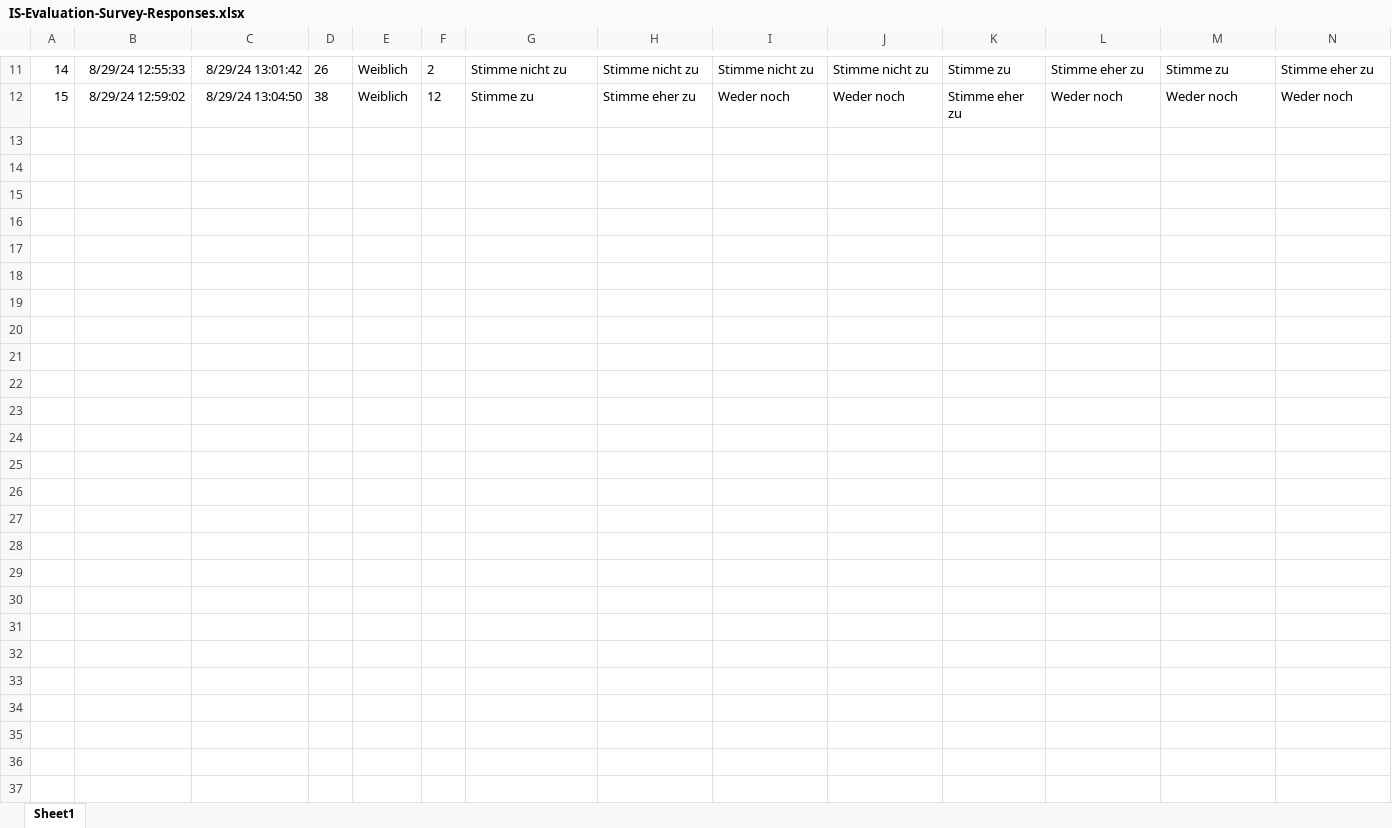
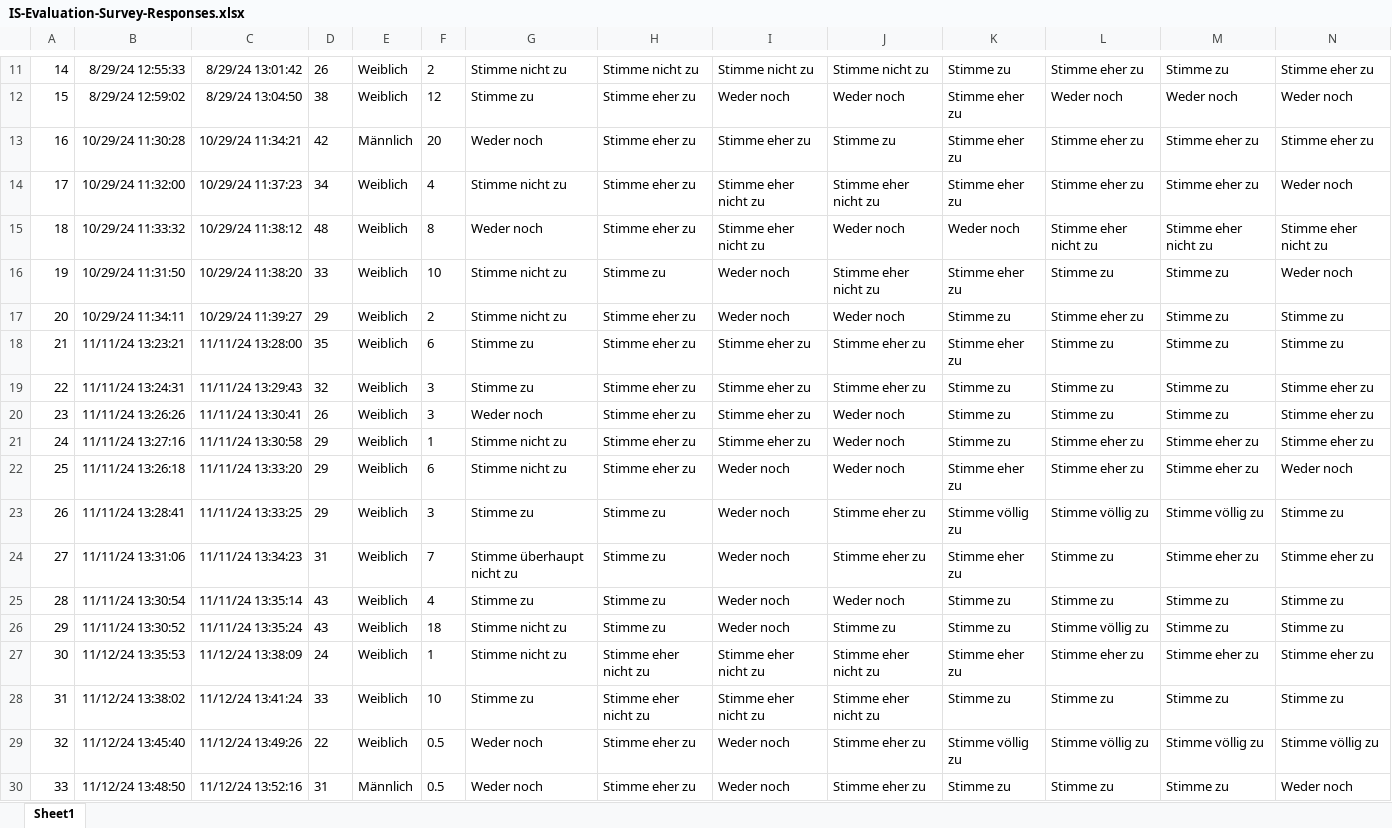
Before and after one commit to DietCoach2024/appendix, an Excel workbook: Evaluation study results/IS-Evaluation-Survey-Responses.xlsx, sheet Sheet1, drawn as a sheet; only a part is shown, gaps mark what is left out; values as stored, in another font and other column widths than the file's, no borders; table styles not drawn; rows hold the shown columns only; the diff covers the shown part only; the diff names each change by its address in the sheet, - before the commit and + after, or states it on an @@ line.

```diff
--- a/Evaluation study results/IS-Evaluation-Survey-Responses.xlsx (sheet Sheet1)
+++ b/Evaluation study results/IS-Evaluation-Survey-Responses.xlsx (sheet Sheet1)
+row 13: 16 | 10/29/24 11:30:28 | 10/29/24 11:34:21 | 42 | Männlich | 20 | Weder noch | Stimme eher zu | Stimme eher zu | Stimme zu | Stimme eher zu | Stimme eher zu | Stimme eher zu | Stimme eher zu
+row 14: 17 | 10/29/24 11:32:00 | 10/29/24 11:37:23 | 34 | Weiblich | 4 | Stimme nicht zu | Stimme eher zu | Stimme eher nicht zu | Stimme eher nicht zu | Stimme eher zu | Stimme eher zu | Stimme eher zu | Weder noch
+row 15: 18 | 10/29/24 11:33:32 | 10/29/24 11:38:12 | 48 | Weiblich | 8 | Weder noch | Stimme eher zu | Stimme eher nicht zu | Weder noch | Weder noch | Stimme eher nicht zu | Stimme eher nicht zu | Stimme eher nicht zu
+row 16: 19 | 10/29/24 11:31:50 | 10/29/24 11:38:20 | 33 | Weiblich | 10 | Stimme nicht zu | Stimme zu | Weder noch | Stimme eher nicht zu | Stimme eher zu | Stimme zu | Stimme zu | Weder noch
+row 17: 20 | 10/29/24 11:34:11 | 10/29/24 11:39:27 | 29 | Weiblich | 2 | Stimme nicht zu | Stimme eher zu | Weder noch | Weder noch | Stimme zu | Stimme eher zu | Stimme zu | Stimme zu
+row 18: 21 | 11/11/24 13:23:21 | 11/11/24 13:28:00 | 35 | Weiblich | 6 | Stimme zu | Stimme eher zu | Stimme eher zu | Stimme eher zu | Stimme eher zu | Stimme zu | Stimme zu | Stimme zu
+row 19: 22 | 11/11/24 13:24:31 | 11/11/24 13:29:43 | 32 | Weiblich | 3 | Stimme zu | Stimme eher zu | Stimme eher zu | Stimme eher zu | Stimme zu | Stimme zu | Stimme zu | Stimme eher zu
+row 20: 23 | 11/11/24 13:26:26 | 11/11/24 13:30:41 | 26 | Weiblich | 3 | Weder noch | Stimme eher zu | Stimme eher zu | Weder noch | Stimme zu | Stimme zu | Stimme zu | Stimme eher zu
+row 21: 24 | 11/11/24 13:27:16 | 11/11/24 13:30:58 | 29 | Weiblich | 1 | Stimme nicht zu | Stimme eher zu | Stimme eher zu | Weder noch | Stimme zu | Stimme eher zu | Stimme eher zu | Stimme eher zu
+row 22: 25 | 11/11/24 13:26:18 | 11/11/24 13:33:20 | 29 | Weiblich | 6 | Stimme nicht zu | Stimme eher zu | Weder noch | Weder noch | Stimme eher zu | Stimme eher zu | Stimme eher zu | Weder noch
+row 23: 26 | 11/11/24 13:28:41 | 11/11/24 13:33:25 | 29 | Weiblich | 3 | Stimme zu | Stimme zu | Weder noch | Stimme eher zu | Stimme völlig zu | Stimme völlig zu | Stimme völlig zu | Stimme zu
+row 24: 27 | 11/11/24 13:31:06 | 11/11/24 13:34:23 | 31 | Weiblich | 7 | Stimme überhaupt nicht zu | Stimme zu | Weder noch | Stimme eher zu | Stimme eher zu | Stimme zu | Stimme eher zu | Stimme eher zu
+row 25: 28 | 11/11/24 13:30:54 | 11/11/24 13:35:14 | 43 | Weiblich | 4 | Stimme zu | Stimme zu | Weder noch | Weder noch | Stimme zu | Stimme zu | Stimme zu | Stimme zu
+row 26: 29 | 11/11/24 13:30:52 | 11/11/24 13:35:24 | 43 | Weiblich | 18 | Stimme nicht zu | Stimme zu | Weder noch | Stimme zu | Stimme zu | Stimme völlig zu | Stimme zu | Stimme zu
+row 27: 30 | 11/12/24 13:35:53 | 11/12/24 13:38:09 | 24 | Weiblich | 1 | Stimme nicht zu | Stimme eher nicht zu | Stimme eher nicht zu | Stimme eher nicht zu | Stimme eher zu | Stimme eher zu | Stimme eher zu | Stimme eher zu
+row 28: 31 | 11/12/24 13:38:02 | 11/12/24 13:41:24 | 33 | Weiblich | 10 | Stimme zu | Stimme eher nicht zu | Stimme eher nicht zu | Stimme eher nicht zu | Stimme zu | Stimme zu | Stimme zu | Stimme zu
+row 29: 32 | 11/12/24 13:45:40 | 11/12/24 13:49:26 | 22 | Weiblich | 0.5 | Weder noch | Stimme eher zu | Weder noch | Stimme eher zu | Stimme völlig zu | Stimme völlig zu | Stimme völlig zu | Stimme völlig zu
+row 30: 33 | 11/12/24 13:48:50 | 11/12/24 13:52:16 | 31 | Männlich | 0.5 | Weder noch | Stimme eher zu | Weder noch | Stimme eher zu | Stimme zu | Stimme zu | Stimme zu | Weder noch
```
Also changed, not shown: 3 added rows elsewhere in this sheet, Evaluation study results/FS-Evaluation-Survey-Responses.xlsx, 7 other files.
